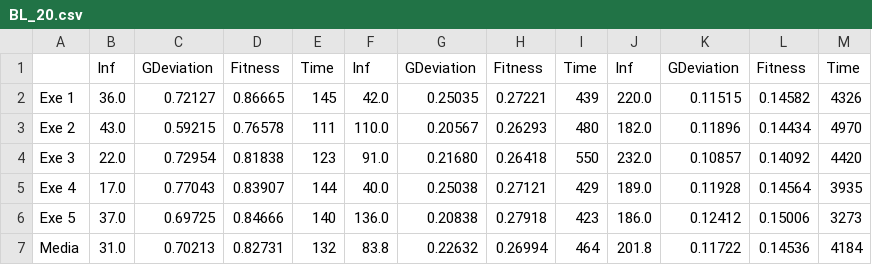
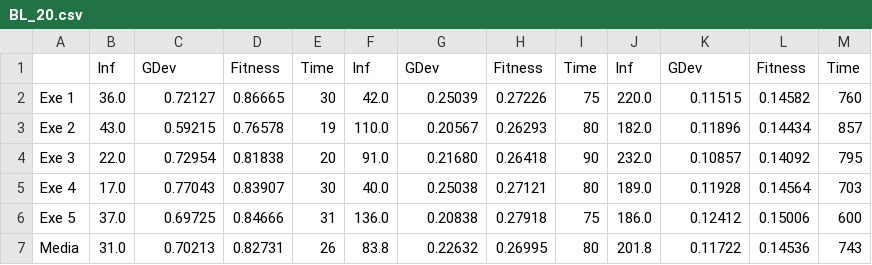
Before and after one commit to Balrrach/PAR, a CSV file: results/BL_20.csv, drawn as a sheet.

```diff
--- a/results/BL_20.csv
+++ b/results/BL_20.csv
@@ -1,7 +1,7 @@
-,Inf,GDeviation,Fitness,Time,Inf,GDeviation,Fitness,Time,Inf,GDeviation,Fitness,Time
-Exe 1,36.0,0.72127,0.86665,145,42.0,0.25035,0.27221,439,220.0,0.11515,0.14582,4326
-Exe 2,43.0,0.59215,0.76578,111,110.0,0.20567,0.26293,480,182.0,0.11896,0.14434,4970
-Exe 3,22.0,0.72954,0.81838,123,91.0,0.21680,0.26418,550,232.0,0.10857,0.14092,4420
-Exe 4,17.0,0.77043,0.83907,144,40.0,0.25038,0.27121,429,189.0,0.11928,0.14564,3935
-Exe 5,37.0,0.69725,0.84666,140,136.0,0.20838,0.27918,423,186.0,0.12412,0.15006,3273
-Media,31.0,0.70213,0.82731,132,83.8,0.22632,0.26994,464,201.8,0.11722,0.14536,4184
+,Inf,GDev,Fitness,Time,Inf,GDev,Fitness,Time,Inf,GDev,Fitness,Time
+Exe 1,36.0,0.72127,0.86665,30,42.0,0.25039,0.27226,75,220.0,0.11515,0.14582,760
+Exe 2,43.0,0.59215,0.76578,19,110.0,0.20567,0.26293,80,182.0,0.11896,0.14434,857
+Exe 3,22.0,0.72954,0.81838,20,91.0,0.21680,0.26418,90,232.0,0.10857,0.14092,795
+Exe 4,17.0,0.77043,0.83907,30,40.0,0.25038,0.27121,80,189.0,0.11928,0.14564,703
+Exe 5,37.0,0.69725,0.84666,31,136.0,0.20838,0.27918,75,186.0,0.12412,0.15006,600
+Media,31.0,0.70213,0.82731,26,83.8,0.22632,0.26995,80,201.8,0.11722,0.14536,743
```
Also changed, not shown: results/AM-M_10.csv, results/AM-P_10.csv, 27 other files.
